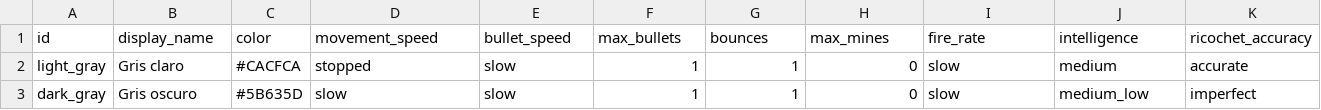
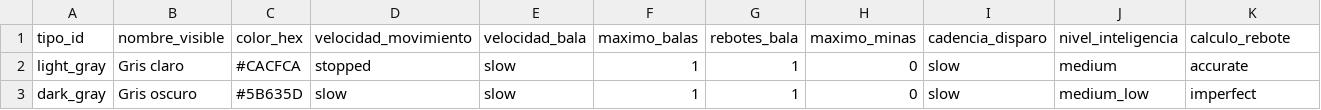
Before and after one commit to Cyborgman1778/CybTanks, a CSV file: data/enemies.csv, drawn as a sheet; only a part is shown; removed rows and columns are numbered as before the commit, all else as after; rows hold the shown columns only; the diff names each change by its address in the sheet, - before the commit and + after, or states it on an @@ line.

```diff
--- a/data/enemies.csv
+++ b/data/enemies.csv
-row 1: id | display_name | color | movement_speed | bullet_speed | max_bullets | bounces | max_mines | fire_rate | intelligence | ricochet_accuracy
+row 1: tipo_id | nombre_visible | color_hex | velocidad_movimiento | velocidad_bala | maximo_balas | rebotes_bala | maximo_minas | cadencia_disparo | nivel_inteligencia | calculo_rebote
```
Also changed, not shown: 8 other files.
